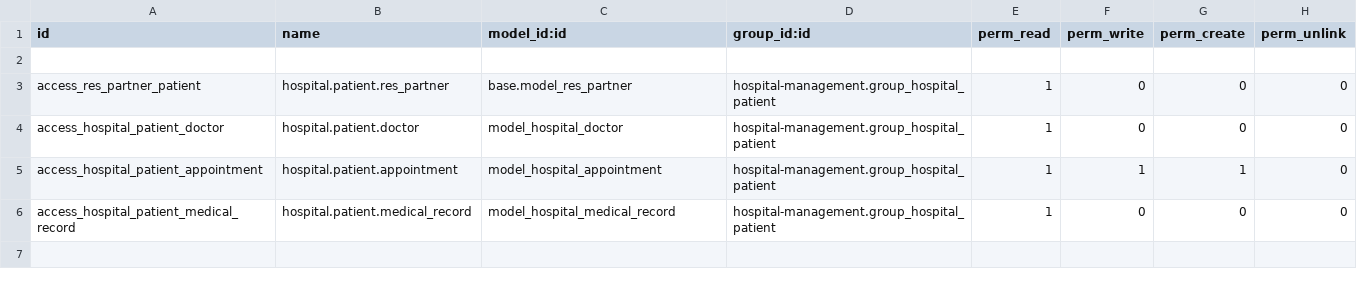
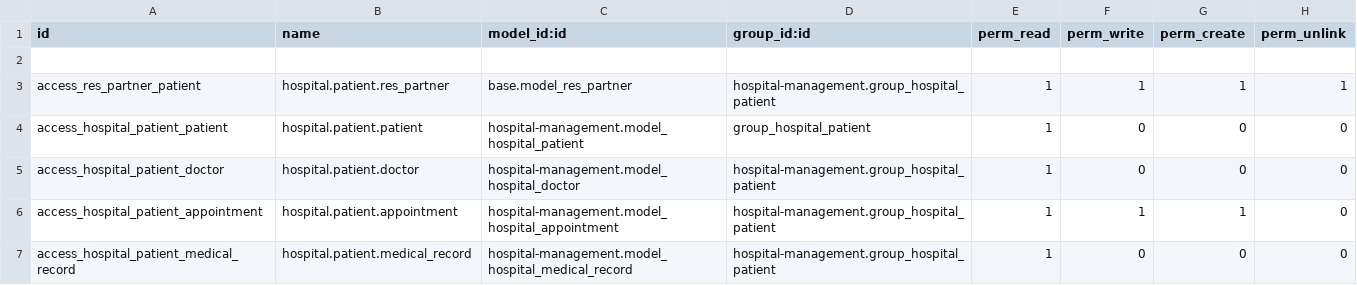
Before and after one commit to Wiran-Larbi/hospital-management, a CSV file: security/ir.model.access.csv, drawn as a sheet.

```diff
--- a/security/ir.model.access.csv
+++ b/security/ir.model.access.csv
@@ -2,5 +2,6 @@ id,name,model_id:id,group_id:id,perm_read,perm_write,perm_create,perm_unlink
 
-access_res_partner_patient,hospital.patient.res_partner,base.model_res_partner,hospital-management.group_hospital_patient,1,0,0,0
-access_hospital_patient_doctor,hospital.patient.doctor,model_hospital_doctor,hospital-management.group_hospital_patient,1,0,0,0
-access_hospital_patient_appointment,hospital.patient.appointment,model_hospital_appointment,hospital-management.group_hospital_patient,1,1,1,0
-access_hospital_patient_medical_record,hospital.patient.medical_record,model_hospital_medical_record,hospital-management.group_hospital_patient,1,0,0,0
+access_res_partner_patient,hospital.patient.res_partner,base.model_res_partner,hospital-management.group_hospital_patient,1,1,1,1
+access_hospital_patient_patient,hospital.patient.patient,hospital-management.model_hospital_patient,group_hospital_patient,1,0,0,0
+access_hospital_patient_doctor,hospital.patient.doctor,hospital-management.model_hospital_doctor,hospital-management.group_hospital_patient,1,0,0,0
+access_hospital_patient_appointment,hospital.patient.appointment,hospital-management.model_hospital_appointment,hospital-management.group_hospital_patient,1,1,1,0
+access_hospital_patient_medical_record,hospital.patient.medical_record,hospital-management.model_hospital_medical_record,hospital-management.group_hospital_patient,1,0,0,0
```
Also changed, not shown: 1 other file.
